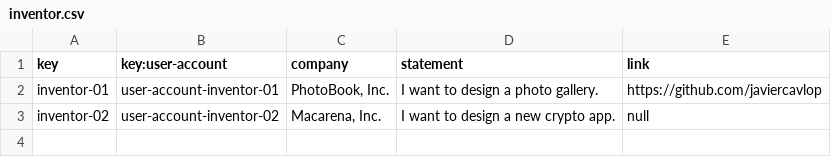
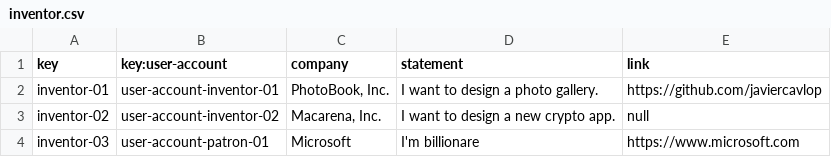
Before and after one commit to Alex-GF/Acme-Toolkits, a CSV file: src/main/webapp/WEB-INF/resources/sample-data/inventor.csv, drawn as a sheet.

Commit message:
Tarea 078: (tests any.userAccounts y inventor.patronage) hecha

```diff
--- a/src/main/webapp/WEB-INF/resources/sample-data/inventor.csv
+++ b/src/main/webapp/WEB-INF/resources/sample-data/inventor.csv
@@ -3 +3,2 @@ inventor-01,user-account-inventor-01,"PhotoBook, Inc.","I want to design a photo
 inventor-02,user-account-inventor-02,"Macarena, Inc.","I want to design a new crypto app.",null
+inventor-03,user-account-patron-01,"Microsoft","I'm billionare","https://www.microsoft.com"
```
Also changed, not shown: 7 other files.
